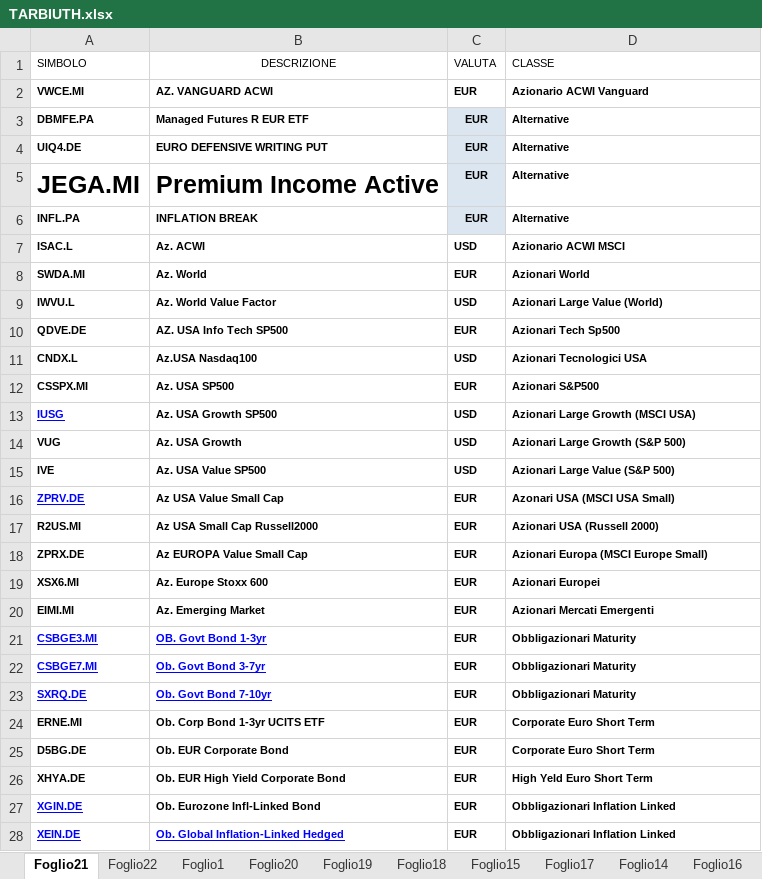
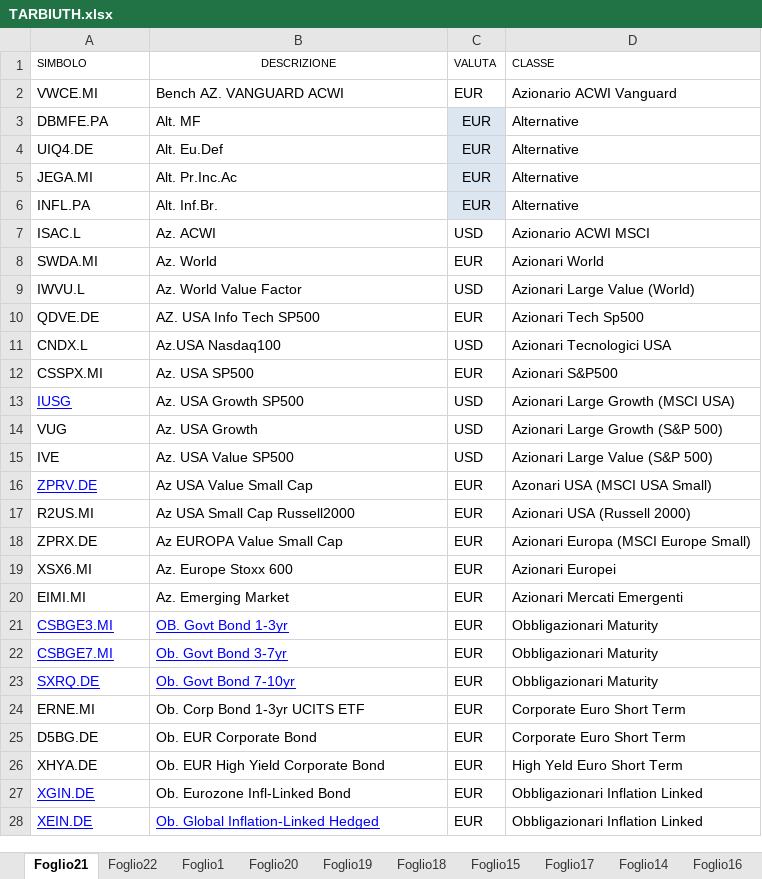
Before and after one commit to andcappe/sito-personale, an Excel workbook: portafoglio/TARBIUTH.xlsx, sheet Foglio21, drawn as a sheet; only a part is shown; values as stored, in another font and other column widths than the file's, no borders; table styles not drawn; the diff covers the shown part only; the diff names each change by its address in the sheet, - before the commit and + after, or states it on an @@ line.

```diff
--- a/portafoglio/TARBIUTH.xlsx (sheet Foglio21)
+++ b/portafoglio/TARBIUTH.xlsx (sheet Foglio21)
-A2:D28 bold: on
+A2:D28 bold: off
@@ A2:D4 text size: larger @@
-B2 (DESCRIZIONE): AZ. VANGUARD ACWI
+B2 (DESCRIZIONE): Bench AZ. VANGUARD ACWI
-B3 (DESCRIZIONE): Managed Futures R EUR ETF
+B3 (DESCRIZIONE): Alt. MF
-B4 (DESCRIZIONE): EURO DEFENSIVE WRITING PUT
+B4 (DESCRIZIONE): Alt. Eu.Def
@@ A5:B5 text size: smaller @@
-B5 (DESCRIZIONE): Premium Income Active
+B5 (DESCRIZIONE): Alt. Pr.Inc.Ac
@@ C5:D5 text size: larger @@
@@ A6:D28 text size: larger @@
-B6 (DESCRIZIONE): INFLATION BREAK
+B6 (DESCRIZIONE): Alt. Inf.Br.
```
Also changed, not shown: cell formats elsewhere in this sheet, 2 other files.
